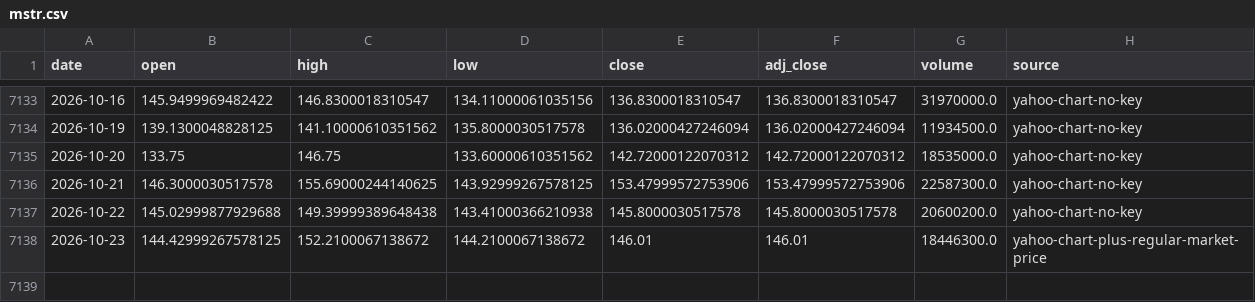
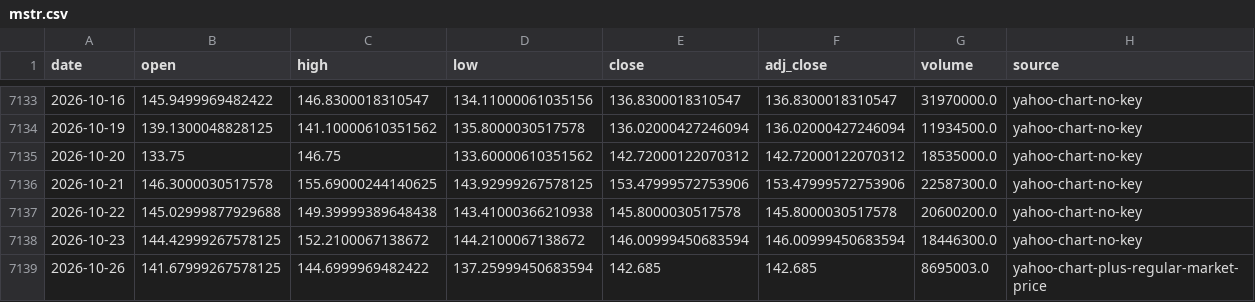
Before and after one commit to leescottd-crypto/Multi-Asset-Cycle-Dashboard, a CSV file: data/raw/mstr.csv, drawn as a sheet; only a part is shown, gaps mark what is left out.

Commit message:
chore: refresh generated dashboard data (2026-10-26 12:01 EDT)

```diff
--- a/data/raw/mstr.csv
+++ b/data/raw/mstr.csv
@@ -7137,2 +7137,3 @@ date,open,high,low,close,adj_close,volume,source
 2026-10-22,145.02999877929688,149.39999389648438,143.41000366210938,145.8000030517578,145.8000030517578,20600200.0,yahoo-chart-no-key
-2026-10-23,144.42999267578125,152.2100067138672,144.2100067138672,146.01,146.01,18446300.0,yahoo-chart-plus-regular-market-price
+2026-10-23,144.42999267578125,152.2100067138672,144.2100067138672,146.00999450683594,146.00999450683594,18446300.0,yahoo-chart-no-key
+2026-10-26,141.67999267578125,144.6999969482422,137.25999450683594,142.685,142.685,8695003.0,yahoo-chart-plus-regular-market-price
```
Also changed, not shown: data/raw/btc.csv, data/raw/btc_usd_daily.csv, 55 other files.
